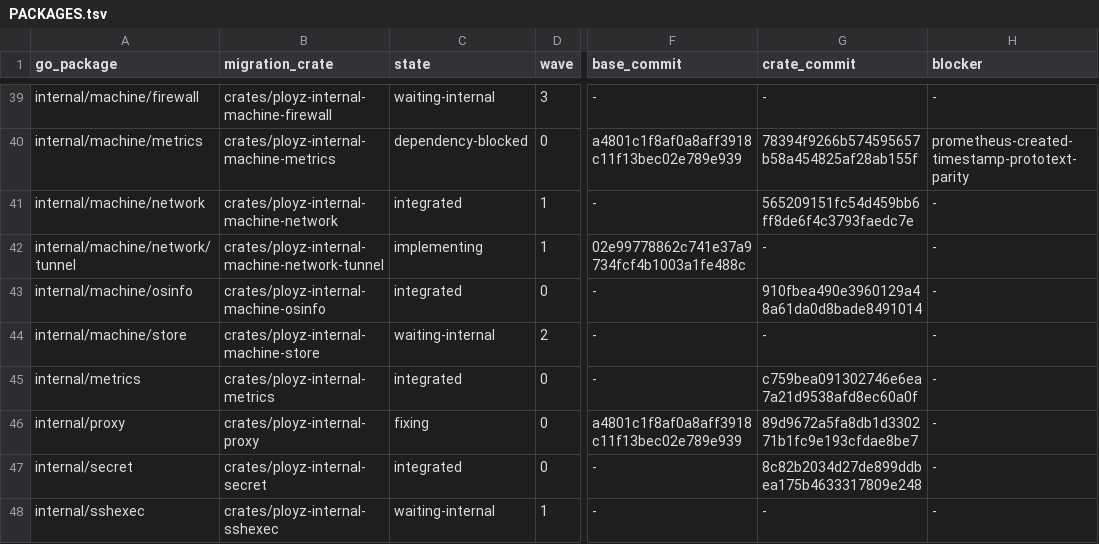
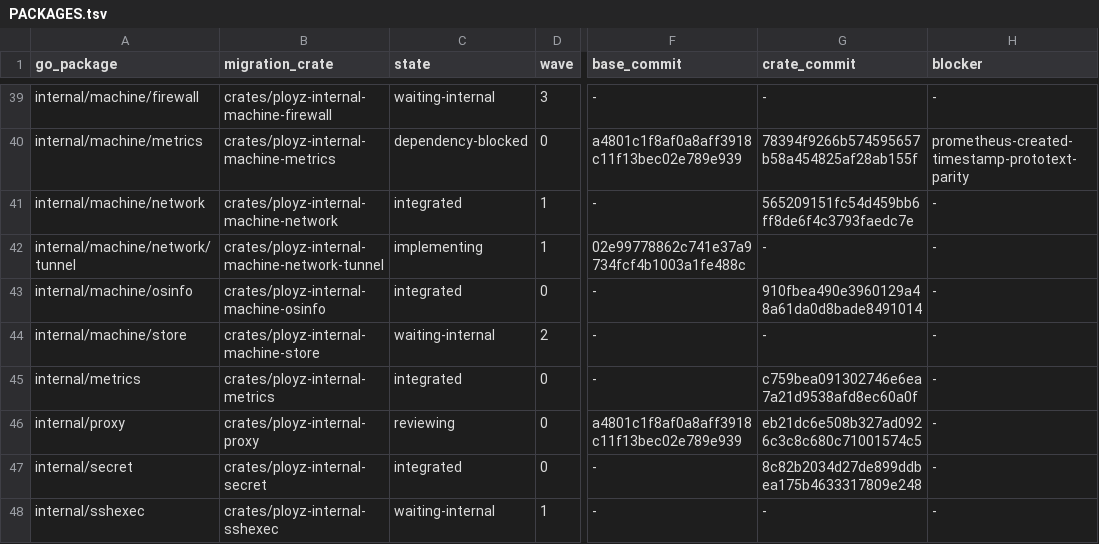
Before and after one commit to getployz/ployz-rust-port, a TSV file: migration/PACKAGES.tsv, drawn as a sheet; only a part is shown, gaps mark what is left out; the diff names each change by its address in the sheet, - before the commit and + after, or states it on an @@ line.

```diff
--- a/migration/PACKAGES.tsv
+++ b/migration/PACKAGES.tsv
-C46 (state): fixing
+C46 (state): reviewing
-G46 (crate_commit): 89d9672a5fa8db1d330271b1fc9e193cfdae8be7
+G46 (crate_commit): eb21dc6e508b327ad0926c3c8c680c71001574c5
```
Also changed, not shown: migration/TASKS.tsv.
